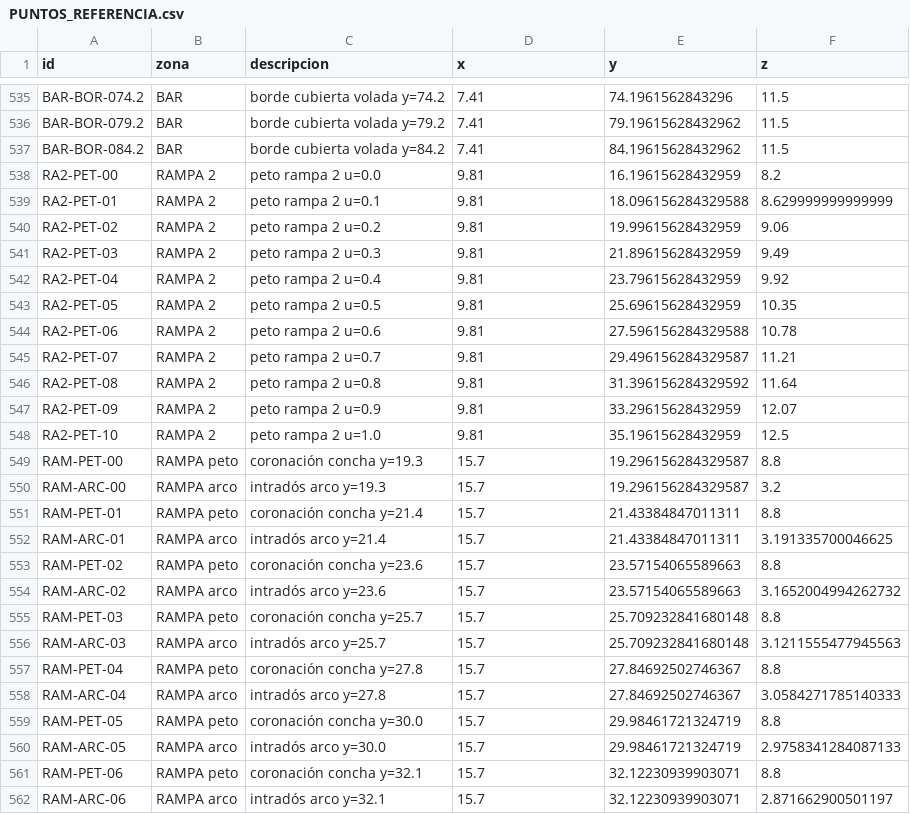
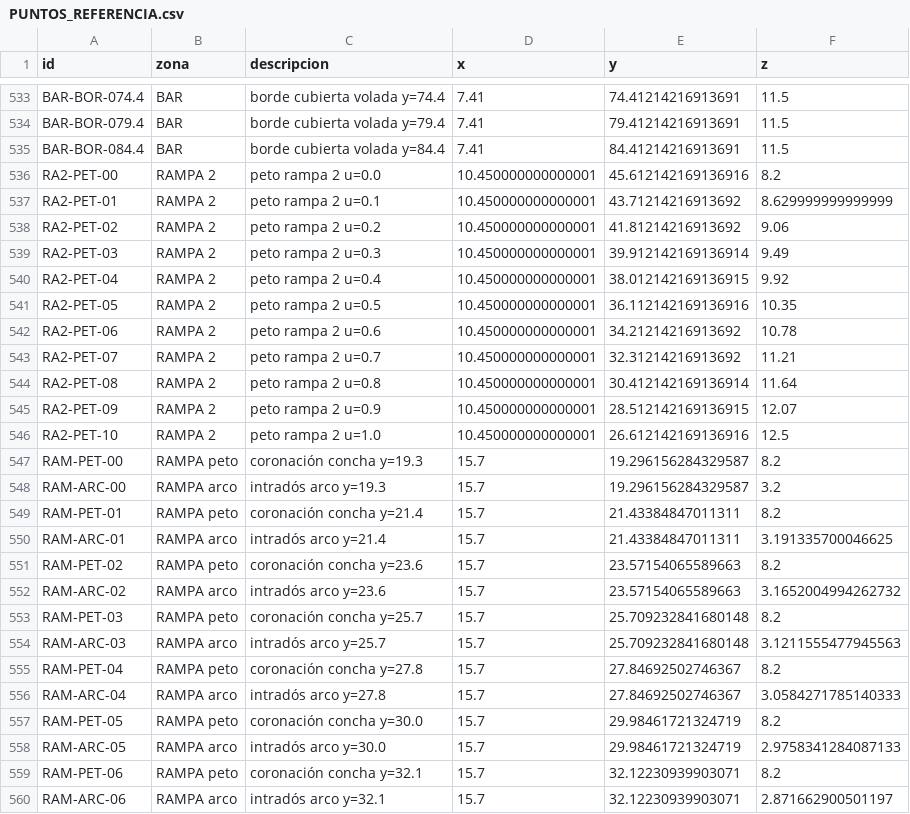
Before and after one commit to PabloRamonBenitez/PabloRamonBenitez, a CSV file: maqueta_salut/PUNTOS_REFERENCIA.csv, drawn as a sheet; only a part is shown, gaps mark what is left out; addresses are those after the commit; the diff covers the shown part only; the diff names each change by its address in the sheet, - before the commit and + after, or states it on an @@ line.

```diff
--- a/maqueta_salut/PUNTOS_REFERENCIA.csv
+++ b/maqueta_salut/PUNTOS_REFERENCIA.csv
-A533 (id): BAR-BOR-074.2
+A533 (id): BAR-BOR-074.4
-C533 (descripcion): borde cubierta volada y=74.2
+C533 (descripcion): borde cubierta volada y=74.4
-E533 (y): 74.1961562843296
+E533 (y): 74.41214216913691
-A534 (id): BAR-BOR-079.2
+A534 (id): BAR-BOR-079.4
-C534 (descripcion): borde cubierta volada y=79.2
+C534 (descripcion): borde cubierta volada y=79.4
-E534 (y): 79.19615628432962
+E534 (y): 79.41214216913691
-A535 (id): BAR-BOR-084.2
+A535 (id): BAR-BOR-084.4
-C535 (descripcion): borde cubierta volada y=84.2
+C535 (descripcion): borde cubierta volada y=84.4
-E535 (y): 84.19615628432962
+E535 (y): 84.41214216913691
-D536:D546 (x): 9.81
+D536:D546 (x): 10.450000000000001
-E536 (y): 16.19615628432959
+E536 (y): 45.612142169136916
-E537 (y): 18.096156284329588
+E537 (y): 43.71214216913692
-E538 (y): 19.99615628432959
+E538 (y): 41.81214216913692
-E539 (y): 21.89615628432959
+E539 (y): 39.912142169136914
-E540 (y): 23.79615628432959
+E540 (y): 38.012142169136915
-E541 (y): 25.69615628432959
+E541 (y): 36.112142169136916
-E542 (y): 27.596156284329588
+E542 (y): 34.21214216913692
-E543 (y): 29.496156284329587
+E543 (y): 32.31214216913692
-E544 (y): 31.396156284329592
+E544 (y): 30.412142169136914
-E545 (y): 33.29615628432959
+E545 (y): 28.512142169136915
-E546 (y): 35.19615628432959
+E546 (y): 26.612142169136916
-F547 (z): 8.8
+F547 (z): 8.2
-F549 (z): 8.8
+F549 (z): 8.2
-F551 (z): 8.8
+F551 (z): 8.2
-F553 (z): 8.8
+F553 (z): 8.2
-F555 (z): 8.8
+F555 (z): 8.2
-F557 (z): 8.8
+F557 (z): 8.2
-F559 (z): 8.8
+F559 (z): 8.2
```
Also changed, not shown: 2 removed rows and 93 edited cells elsewhere in this file, 52 other files.
